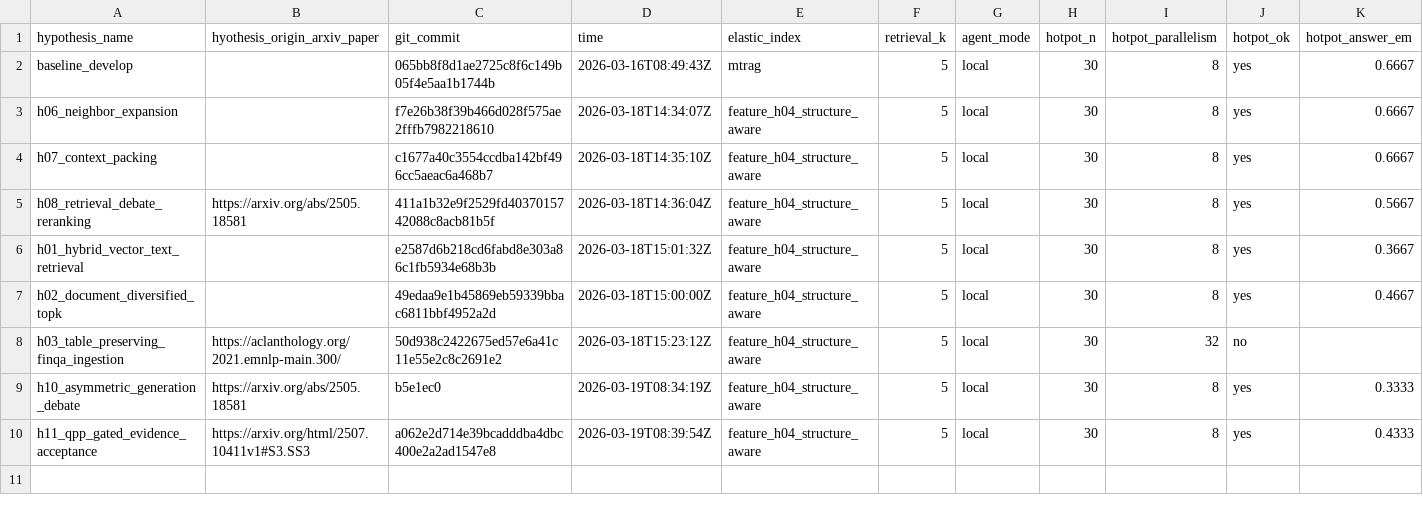
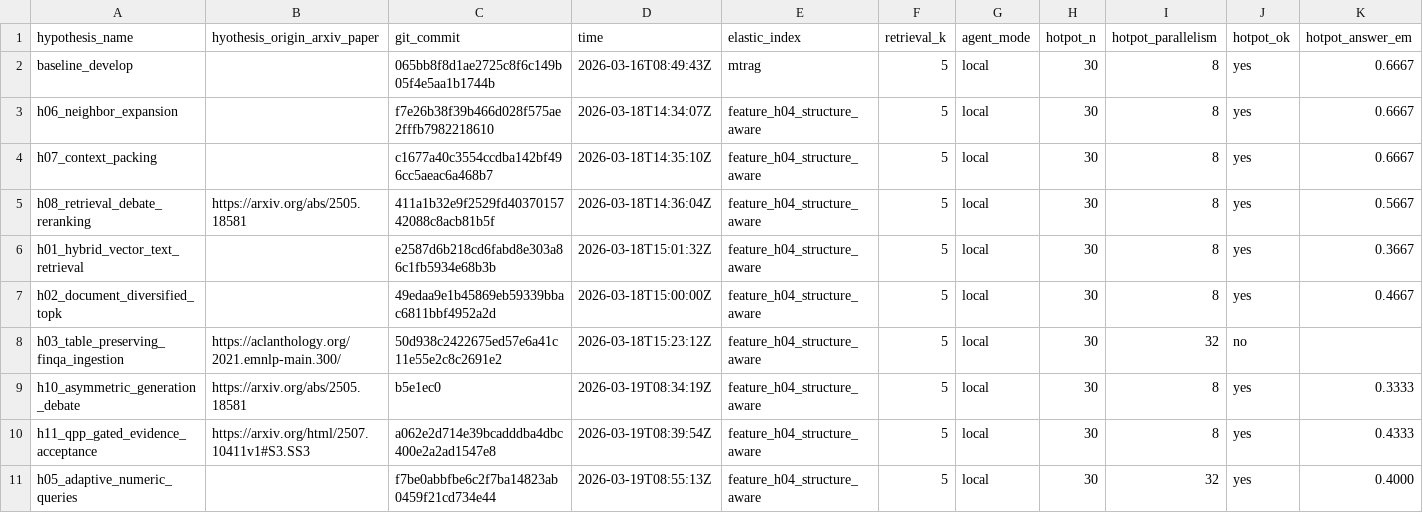
Before and after one commit to ar-or/autoresearchrag, a CSV file: results.csv, drawn as a sheet; only a part is shown; rows hold the shown columns only; the diff names each change by its address in the sheet, - before the commit and + after, or states it on an @@ line.

Commit message:
Record H05 evaluation

```diff
--- a/results.csv
+++ b/results.csv
+row 11: h05_adaptive_numeric_queries |  | f7be0abbfbe6c2f7ba14823ab0459f21cd734e44 | 2026-03-19T08:55:13Z | feature_h04_structure_aware | 5 | local | 30 | 32 | yes | 0.4000
```
